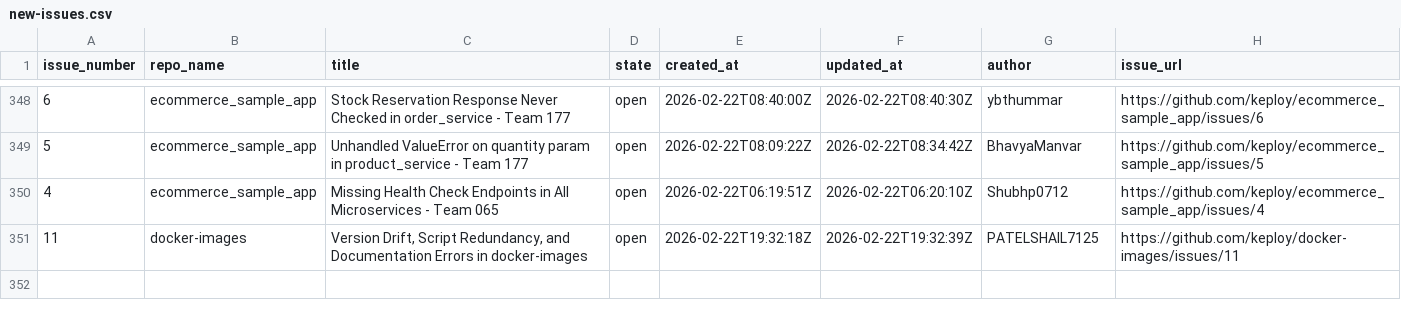
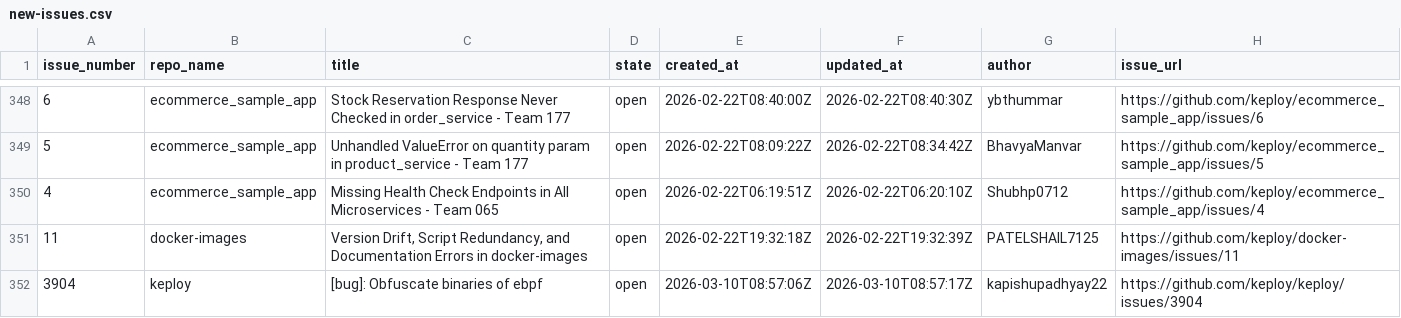
Before and after one commit to kirti763/keploy-flask-demo, a CSV file: data/new-issues.csv, drawn as a sheet; only a part is shown, gaps mark what is left out.

```diff
--- a/data/new-issues.csv
+++ b/data/new-issues.csv
@@ -351 +351,2 @@ issue_number,repo_name,title,state,created_at,updated_at,author,issue_url
 11,docker-images,"Version Drift, Script Redundancy, and Documentation Errors in docker-images",open,2026-02-22T19:32:18Z,2026-02-22T19:32:39Z,PATELSHAIL7125,https://github.com/keploy/docker-images/issues/11
+3904,keploy,[bug]: Obfuscate binaries of ebpf,open,2026-03-10T08:57:06Z,2026-03-10T08:57:17Z,kapishupadhyay22,https://github.com/keploy/keploy/issues/3904
```
